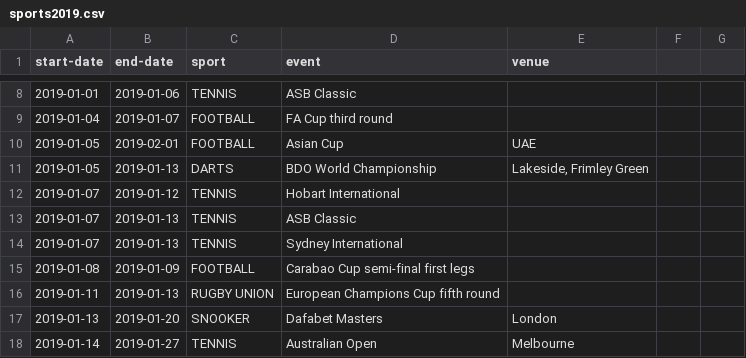
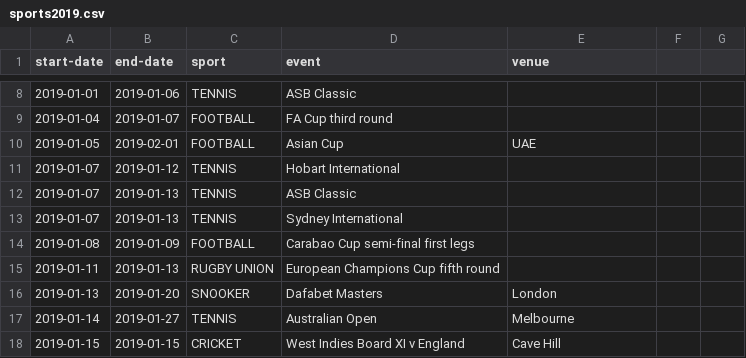
Before and after one commit to alpsteam/autonomous-labs, a CSV file: lab-3/sports2019.csv, drawn as a sheet; only a part is shown, gaps mark what is left out; the shorter side is filled out with more unchanged rows.

Commit message:
Update sports2019.csv

```diff
--- a/lab-3/sports2019.csv
+++ b/lab-3/sports2019.csv
@@ -10,3 +10,2 @@ start-date;end-date;sport;event;venue;
 2019-01-05;2019-02-01;FOOTBALL;Asian Cup;UAE;
-2019-01-05;2019-01-13;DARTS;BDO World Championship;Lakeside, Frimley Green;
 2019-01-07;2019-01-12;TENNIS;Hobart International;;
```
